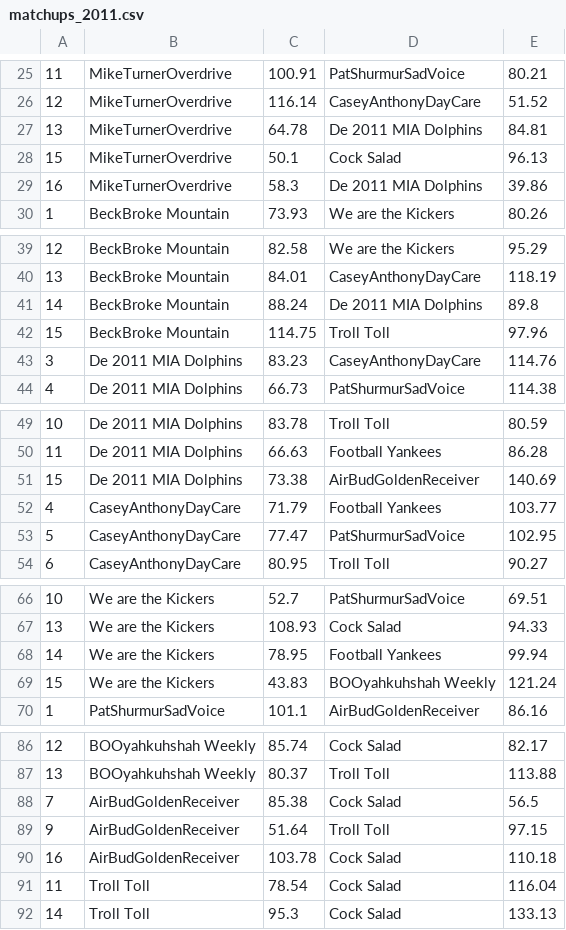
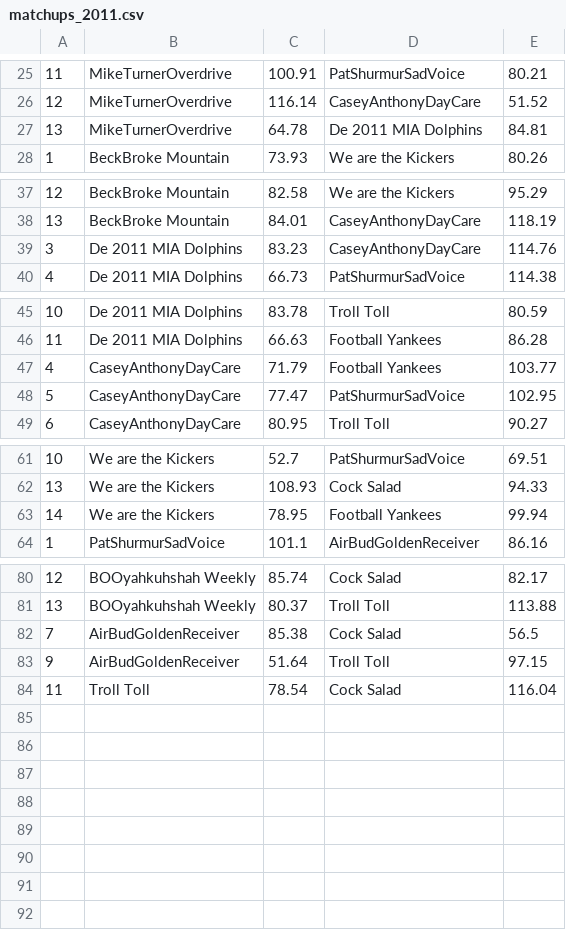
Before and after one commit to rahearn/record-book, a CSV file: docs/yahoo/matchups_2011.csv, drawn as a sheet; only a part is shown, gaps mark what is left out; the diff names each change by its address in the sheet, - before the commit and + after, or states it on an @@ line.

```diff
--- a/docs/yahoo/matchups_2011.csv
+++ b/docs/yahoo/matchups_2011.csv
-row 28: 15 | MikeTurnerOverdrive | 50.1 | Cock Salad | 96.13
-row 29: 16 | MikeTurnerOverdrive | 58.3 | De 2011 MIA Dolphins | 39.86
-row 41: 14 | BeckBroke Mountain | 88.24 | De 2011 MIA Dolphins | 89.8
-row 42: 15 | BeckBroke Mountain | 114.75 | Troll Toll | 97.96
-row 51: 15 | De 2011 MIA Dolphins | 73.38 | AirBudGoldenReceiver | 140.69
-row 69: 15 | We are the Kickers | 43.83 | BOOyahkuhshah Weekly | 121.24
-row 90: 16 | AirBudGoldenReceiver | 103.78 | Cock Salad | 110.18
-row 92: 14 | Troll Toll | 95.3 | Cock Salad | 133.13
```
Also changed, not shown: docs/yahoo/matchups_2013.csv, docs/yahoo/matchups_2014.csv, 17 other files.
